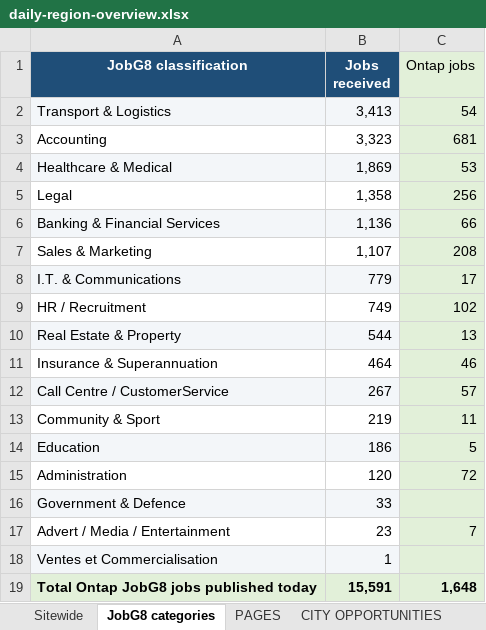
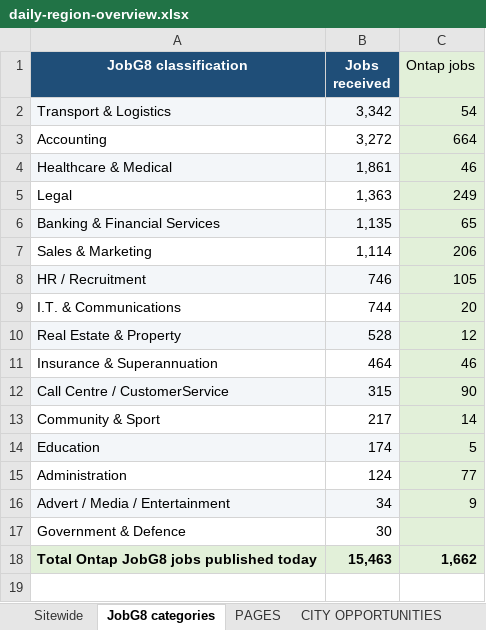
Before and after one commit to Jopa10/ontapjobsearch.com, an Excel workbook: pipeline/reports-daily/daily-region-overview.xlsx, sheet JobG8 categories, drawn as a sheet; values as stored, in another font and other column widths than the file's, no borders; removed rows and columns are numbered as before the commit, all else as after; the diff names each change by its address in the sheet, - before the commit and + after, or states it on an @@ line.

```diff
--- a/pipeline/reports-daily/daily-region-overview.xlsx (sheet JobG8 categories)
+++ b/pipeline/reports-daily/daily-region-overview.xlsx (sheet JobG8 categories)
-B2 (Jobs received): 3,413
+B2 (Jobs received): 3,342
-B3 (Jobs received): 3,323
+B3 (Jobs received): 3,272
-C3 (Ontap jobs): 681
+C3 (Ontap jobs): 664
-B4 (Jobs received): 1,869
+B4 (Jobs received): 1,861
-C4 (Ontap jobs): 53
+C4 (Ontap jobs): 46
-B5 (Jobs received): 1,358
+B5 (Jobs received): 1,363
-C5 (Ontap jobs): 256
+C5 (Ontap jobs): 249
-B6 (Jobs received): 1,136
+B6 (Jobs received): 1,135
-C6 (Ontap jobs): 66
+C6 (Ontap jobs): 65
-B7 (Jobs received): 1,107
+B7 (Jobs received): 1,114
-C7 (Ontap jobs): 208
+C7 (Ontap jobs): 206
-row 8: I.T. & Communications | 779 | 17
-A8:B8 fill: none
+A8:B8 fill: #F3F6F9
-B8 (Jobs received): 749
+B8 (Jobs received): 746
-C8 (Ontap jobs): 102
+C8 (Ontap jobs): 105
+row 9: I.T. & Communications | 744 | 20
-B10 (Jobs received): 544
+B10 (Jobs received): 528
-C10 (Ontap jobs): 13
+C10 (Ontap jobs): 12
-B12 (Jobs received): 267
+B12 (Jobs received): 315
-C12 (Ontap jobs): 57
+C12 (Ontap jobs): 90
-B13 (Jobs received): 219
+B13 (Jobs received): 217
-C13 (Ontap jobs): 11
+C13 (Ontap jobs): 14
-B14 (Jobs received): 186
+B14 (Jobs received): 174
-B15 (Jobs received): 120
+B15 (Jobs received): 124
-C15 (Ontap jobs): 72
+C15 (Ontap jobs): 77
+row 16: Advert / Media / Entertainment | 34 | 9
-A17:B17 fill: #F3F6F9
+A17:B17 fill: none
-B17 (Jobs received): 33
+B17 (Jobs received): 30
-row 17: Advert / Media / Entertainment | 23 | 7
-row 18: Ventes et Commercialisation | 1
-B18 (Jobs received): 15,591
+B18 (Jobs received): 15,463
-C18 (Ontap jobs): 1,648
+C18 (Ontap jobs): 1,662
```
Also changed, not shown: sheet CITY OPPORTUNITIES, sheet NOT LIVE, sheet LIVE, sheet Sitewide, 1 other file.
